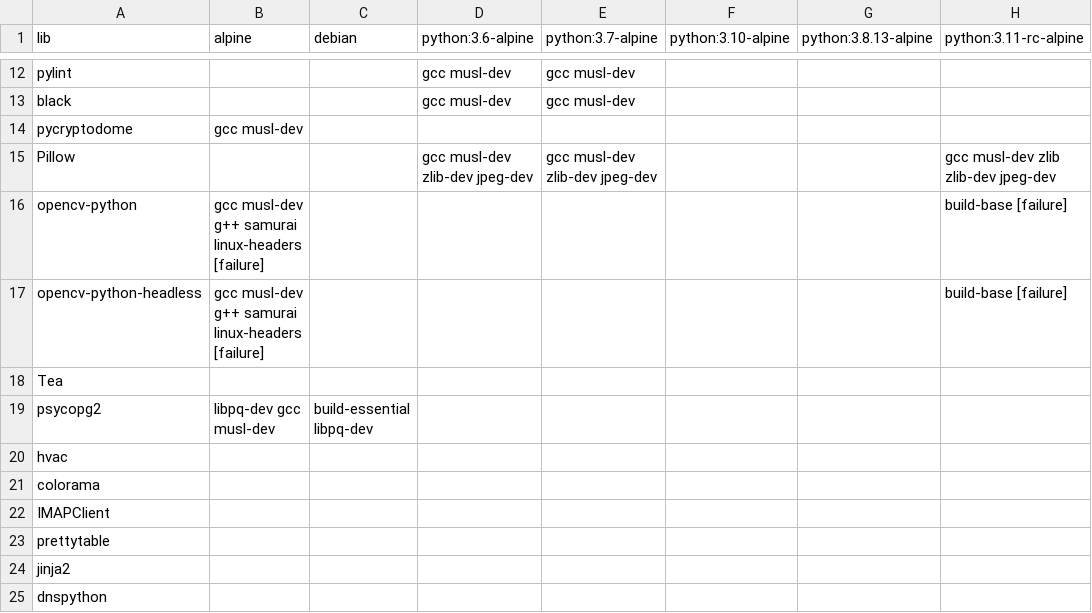
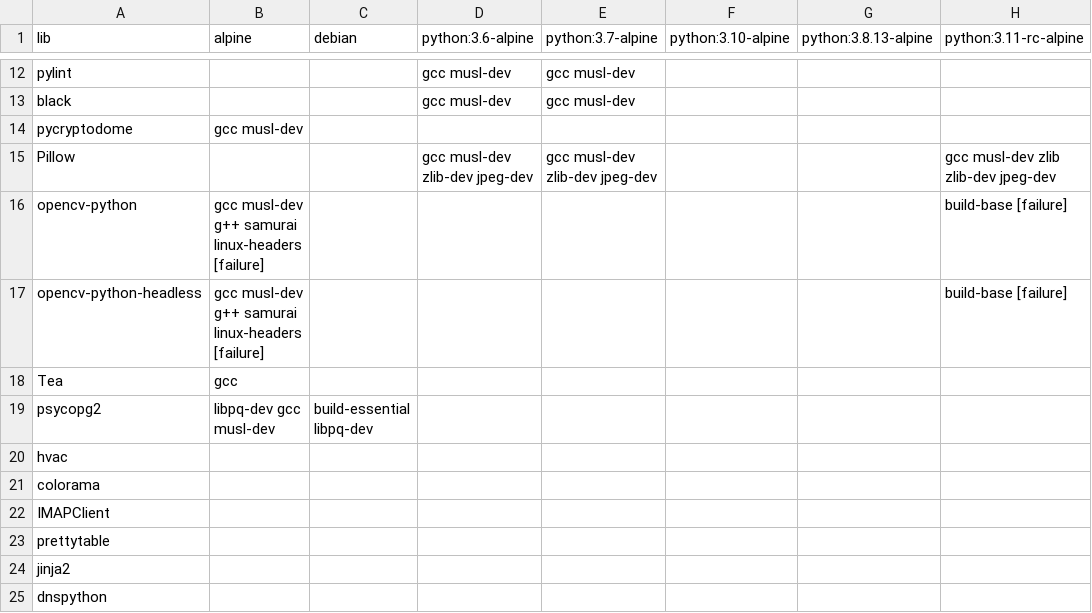
Before and after one commit to XenosLu/workspace, a CSV file: data.csv, drawn as a sheet; only a part is shown, gaps mark what is left out; the diff names each change by its address in the sheet, - before the commit and + after, or states it on an @@ line.

Commit message:
Update data.csv

```diff
--- a/data.csv
+++ b/data.csv
-B18 (alpine): (empty)
+B18 (alpine): gcc
```
